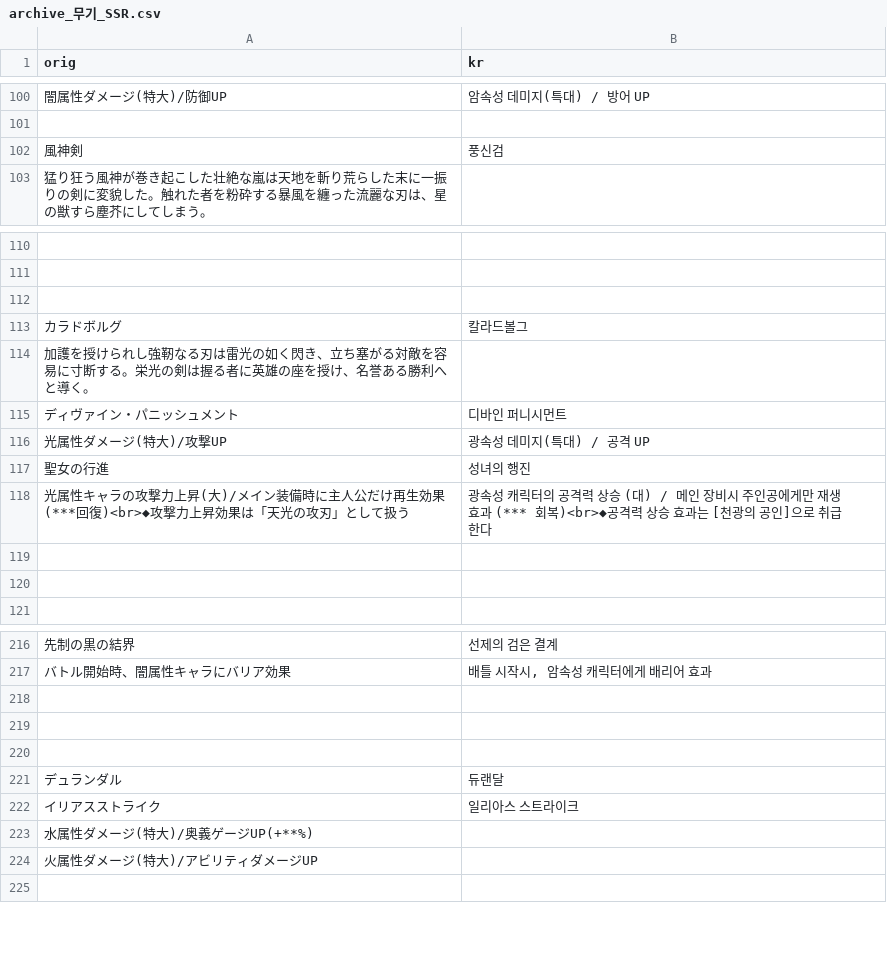
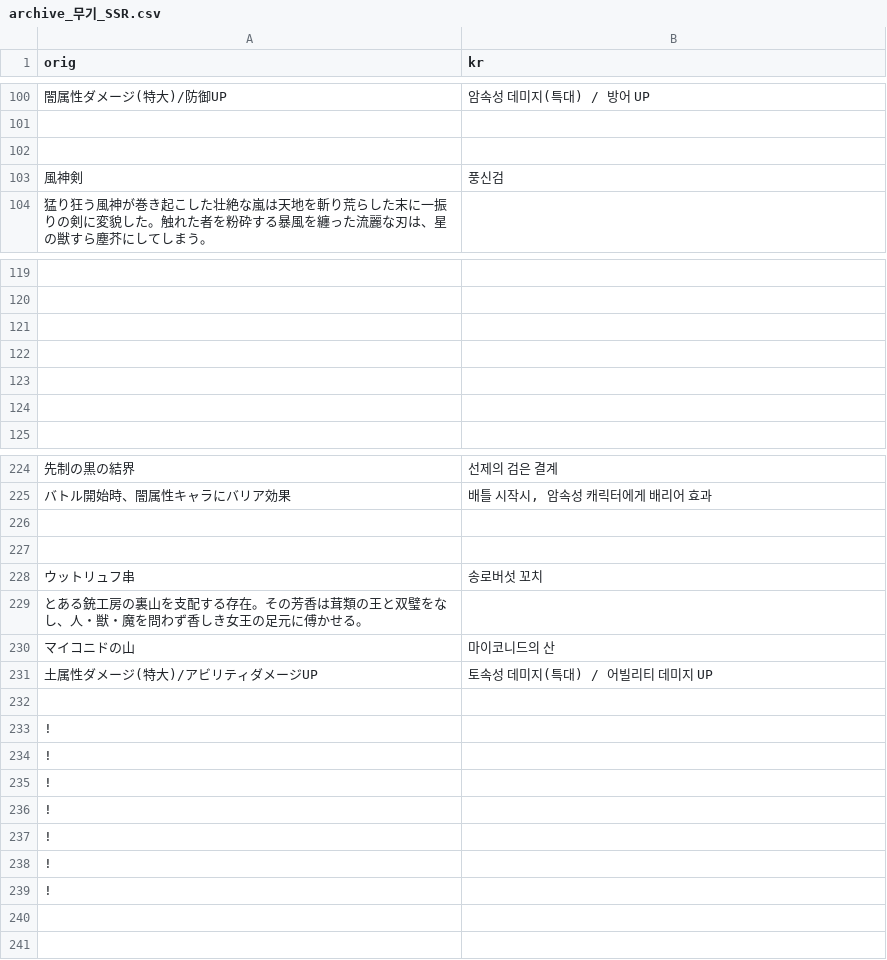
Before and after one commit to sidewinderk/gbfTransKor, a CSV file: cache/archive_무기_SSR.csv, drawn as a sheet; only a part is shown, gaps mark what is left out; removed rows and columns are numbered as before the commit, all else as after; the diff covers the shown part only; the diff names each change by its address in the sheet, - before the commit and + after, or states it on an @@ line.

```diff
--- a/cache/archive_무기_SSR.csv
+++ b/cache/archive_무기_SSR.csv
+row 102: (empty)
-row 122: カラドボルグ | 칼라드볼그
+row 122: (empty)
-row 114: 加護を授けられし強靭なる刃は雷光の如く閃き、立ち塞がる対敵を容易に寸断する。栄光の剣は握る者に英雄の座を授け、名誉ある勝利へと導く。
-row 115: ディヴァイン・パニッシュメント | 디바인 퍼니시먼트
-row 116: 光属性ダメージ(特大)/攻撃UP | 광속성 데미지(특대) / 공격 UP
@@ row 117 moved to row 362: 聖女の行進 @@
@@ row 118 moved to row 363: 光属性キャラの攻撃力上昇(大)/メイン装備時に主人公だけ再生効果(***回復)<… @@
+row 228: ウットリュフ串 | 송로버섯 꼬치
+row 229: とある銃工房の裏山を支配する存在。その芳香は茸類の王と双璧をなし、人・獣・魔を問わず香しき女王の足元に傅かせる。
+row 230: マイコニドの山 | 마이코니드의 산
+row 231: 土属性ダメージ(特大)/アビリティダメージUP | 토속성 데미지(특대) / 어빌리티 데미지 UP
@@ row 221 moved to row 380: デュランダル @@
@@ row 222 moved to row 381: イリアスストライク @@
@@ row 223 moved to row 382: 水属性ダメージ(特大)/奥義ゲージUP(+**%) @@
+row 233: !
+row 234: !
+row 235: !
+row 236: !
+row 237: !
+row 238: !
+row 239: !
-A240 (orig): 火属性ダメージ(特大)/アビリティダメージUP
+A240 (orig): (empty)
```
Also changed, not shown: 32 added rows, 5 moved rows and 13 edited cells elsewhere in this file, cache/archive_무기_SSR_스킬.csv, cache/archive_무기_SSR_오의.csv, 1 other file.
